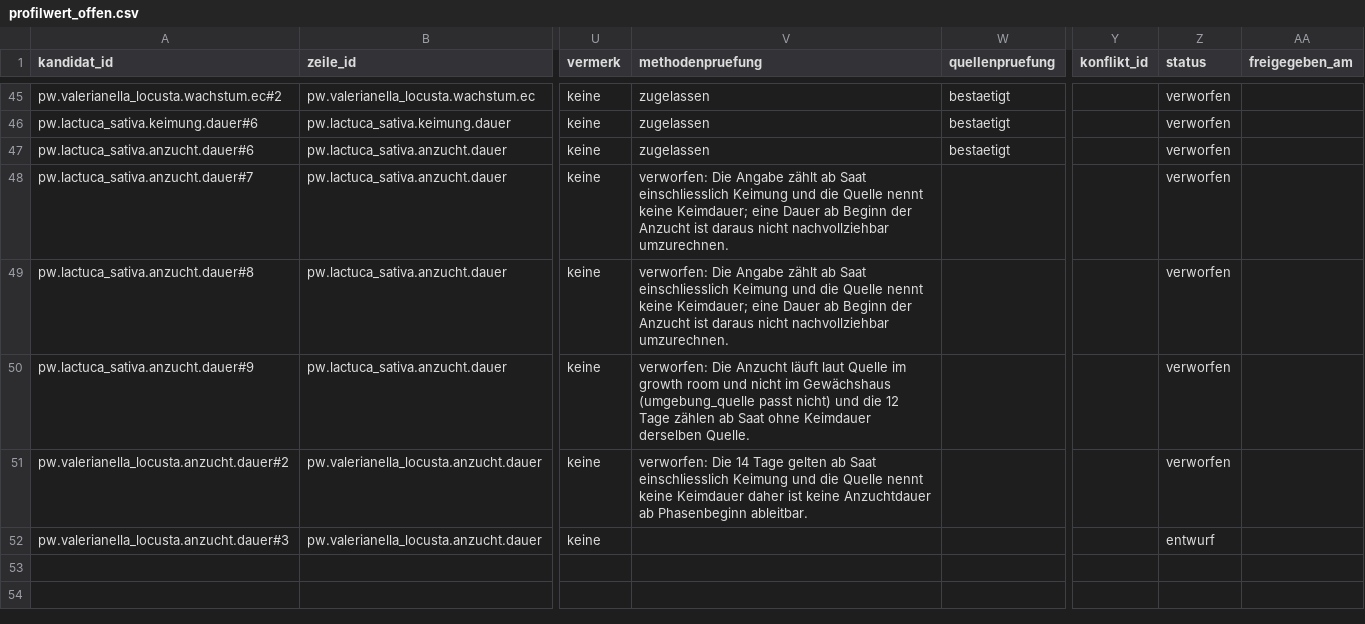
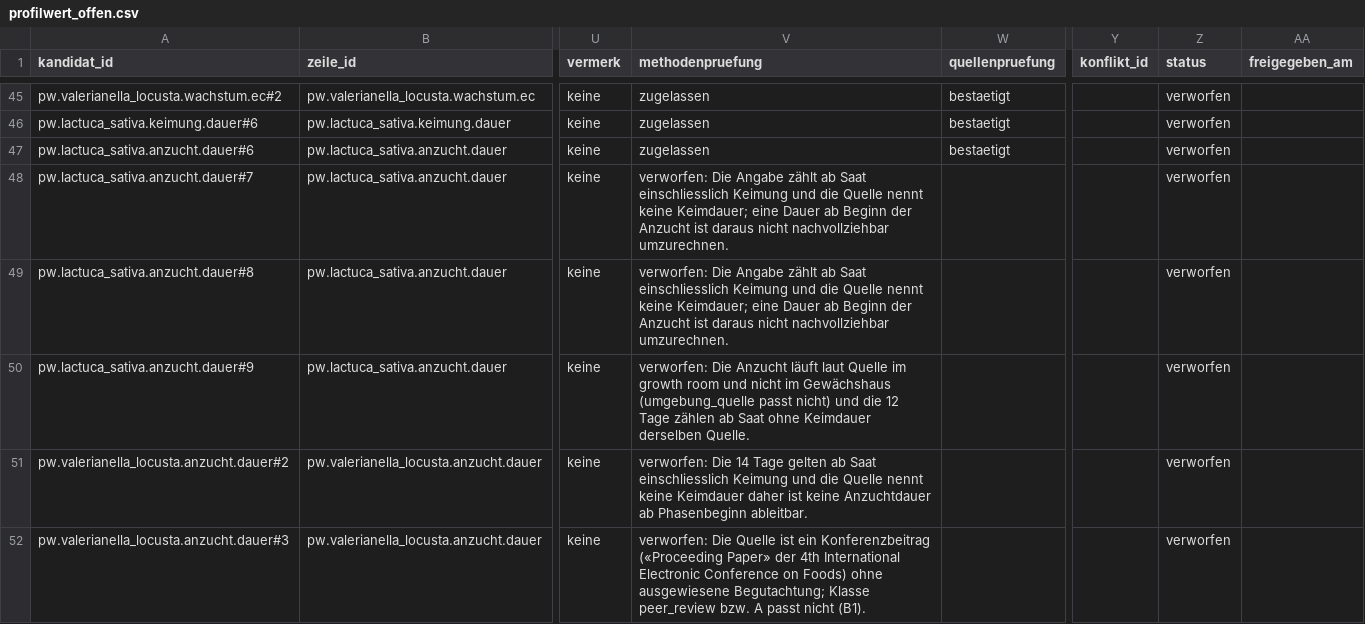
Before and after one commit to hydrovisor/hydrovisor.github.io, a CSV file: data/wissensbasis/kandidaten/teile/blattsalat/profilwert_offen.csv, drawn as a sheet; only a part is shown, gaps mark what is left out; the diff names each change by its address in the sheet, - before the commit and + after, or states it on an @@ line.

```diff
--- a/data/wissensbasis/kandidaten/teile/blattsalat/profilwert_offen.csv
+++ b/data/wissensbasis/kandidaten/teile/blattsalat/profilwert_offen.csv
-V52 (methodenpruefung): (empty)
+V52 (methodenpruefung): verworfen: Die Quelle ist ein Konferenzbeitrag («Proceeding Paper» der 4th International Electronic Conference on Foods) ohne ausgewiesene Begutachtung; Klasse peer_review bzw. A passt nicht (B1).
-Z52 (status): entwurf
+Z52 (status): verworfen
```
Also changed, not shown: data/wissensbasis/kandidaten/teile/blattsalat/quelle.csv, data/wissensbasis/kandidaten/teile/fruchtgemuese/profilwert_offen.csv, 5 other files.
